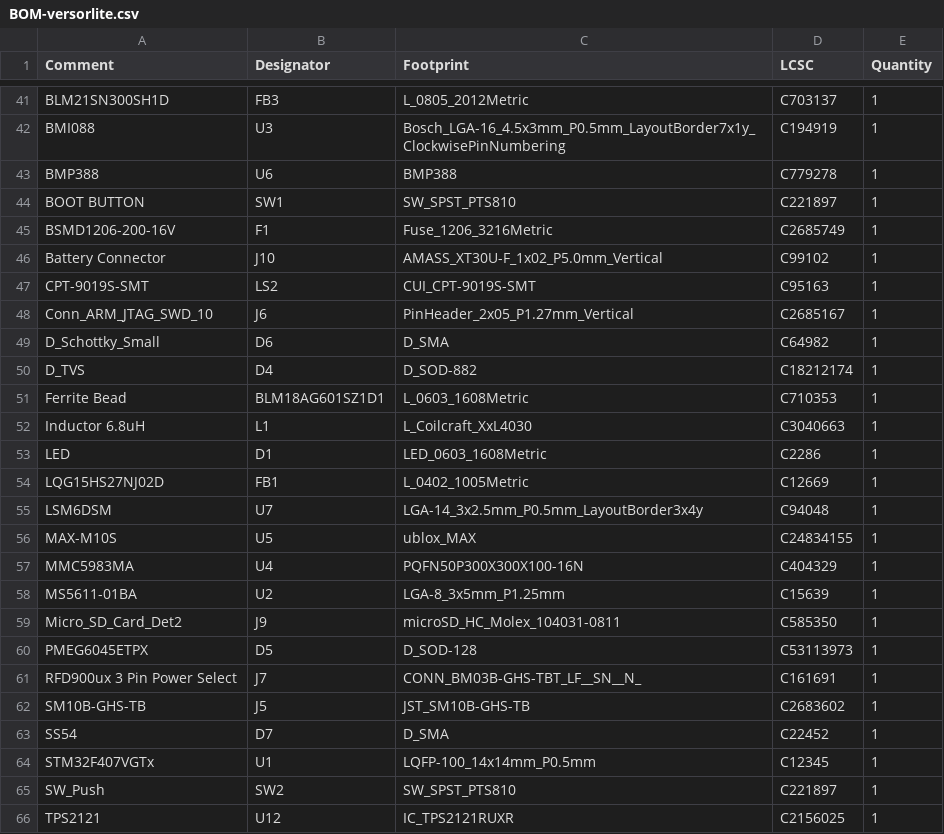
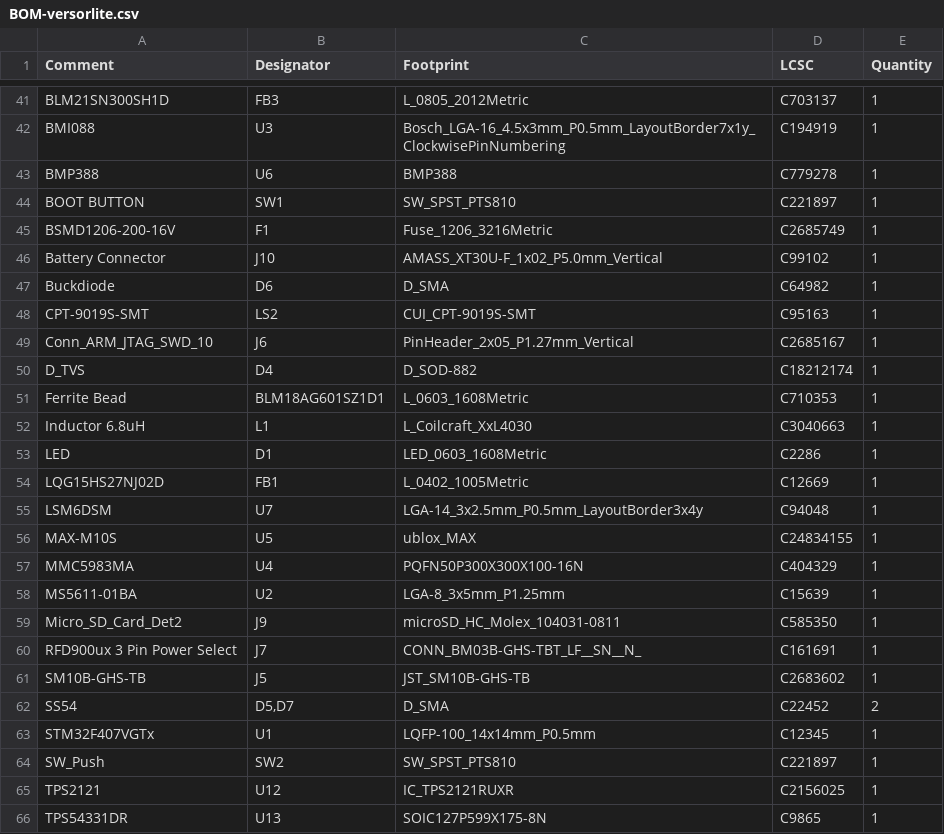
Before and after one commit to Bluebird-Aerospace/versor-lite, a CSV file: kicad_files/jlcpcb/production_files/BOM-versorlite.csv, drawn as a sheet; only a part is shown, gaps mark what is left out; the shorter side is filled out with more unchanged rows.

Commit message:
final jlcpcb update

```diff
--- a/kicad_files/jlcpcb/production_files/BOM-versorlite.csv
+++ b/kicad_files/jlcpcb/production_files/BOM-versorlite.csv
@@ -46,5 +46,5 @@ BSMD1206-200-16V,F1,Fuse_1206_3216Metric,C2685749,1
 Battery Connector,J10,AMASS_XT30U-F_1x02_P5.0mm_Vertical,C99102,1
+Buckdiode,D6,D_SMA,C64982,1
 CPT-9019S-SMT,LS2,CUI_CPT-9019S-SMT,C95163,1
 Conn_ARM_JTAG_SWD_10,J6,PinHeader_2x05_P1.27mm_Vertical,C2685167,1
-D_Schottky_Small,D6,D_SMA,C64982,1
 D_TVS,D4,D_SOD-882,C18212174,1
@@ -59,6 +59,5 @@ MS5611-01BA,U2,LGA-8_3x5mm_P1.25mm,C15639,1
 Micro_SD_Card_Det2,J9,microSD_HC_Molex_104031-0811,C585350,1
-PMEG6045ETPX,D5,D_SOD-128,C53113973,1
 RFD900ux 3 Pin Power Select,J7,CONN_BM03B-GHS-TBT_LF__SN__N_,C161691,1
 SM10B-GHS-TB,J5,JST_SM10B-GHS-TB,C2683602,1
-SS54,D7,D_SMA,C22452,1
+SS54,"D5,D7",D_SMA,C22452,2
 STM32F407VGTx,U1,LQFP-100_14x14mm_P0.5mm,C12345,1
```
Also changed, not shown: kicad_files/jlcpcb/production_files/CPL-versorlite.csv, 22 other files.
